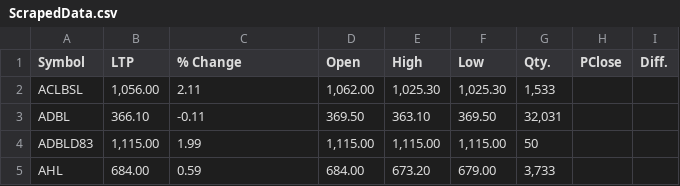
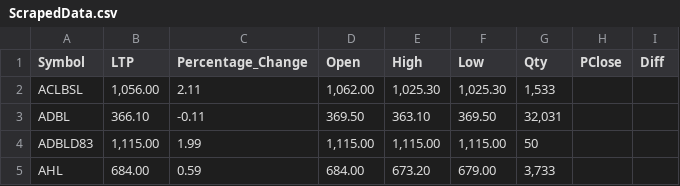
Before and after one commit to Niwesh-waiba/Scraping_Merolagani, a CSV file: ScrapedData.csv, drawn as a sheet; only a part is shown; the diff names each change by its address in the sheet, - before the commit and + after, or states it on an @@ line.

Commit message:
added data to sqlite db

```diff
--- a/ScrapedData.csv
+++ b/ScrapedData.csv
-C1: % Change
+C1: Percentage_Change
-G1: Qty.
+G1: Qty
-I1: Diff.
+I1: Diff
```
Also changed, not shown: 2 other files.
